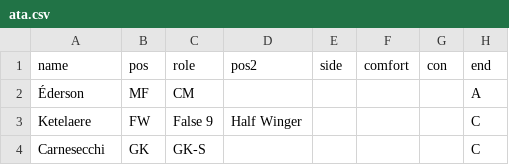
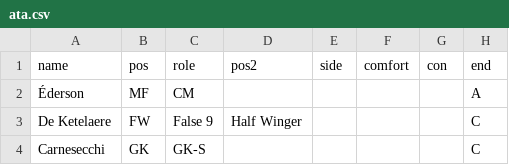
Before and after one commit to bokterd/Fantasy, a CSV file: data/ata.csv, drawn as a sheet; only a part is shown; the diff names each change by its address in the sheet, - before the commit and + after, or states it on an @@ line.

Commit message:
Update ata.csv

```diff
--- a/data/ata.csv
+++ b/data/ata.csv
-A3 (name): Ketelaere
+A3 (name): De Ketelaere
```
